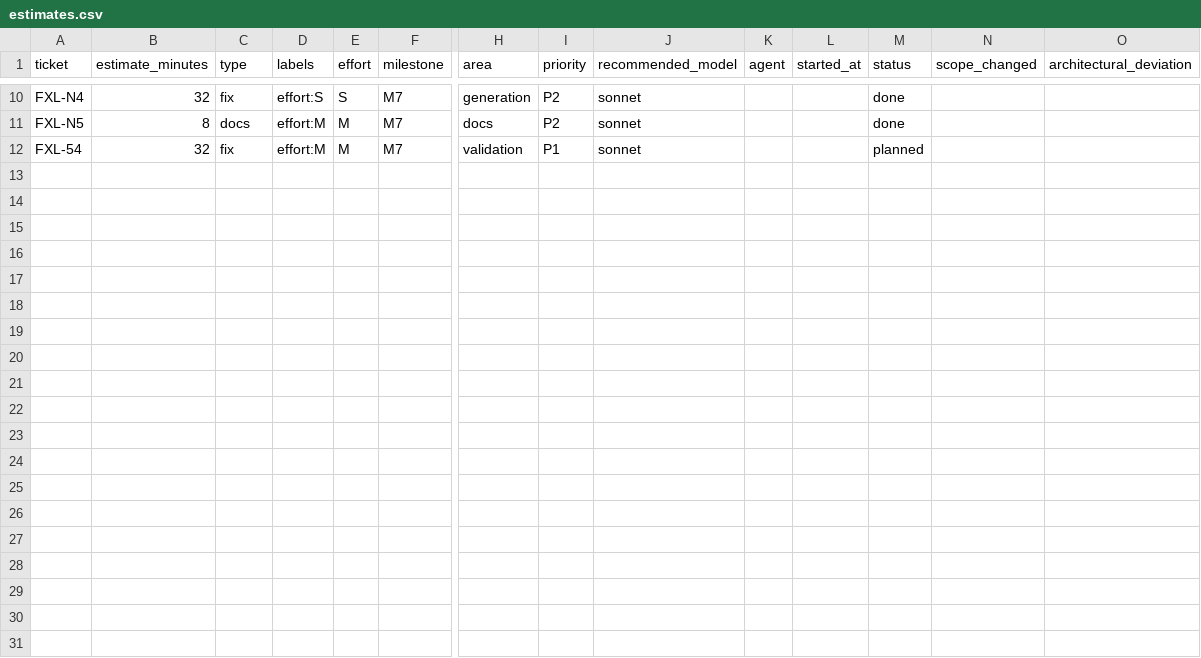
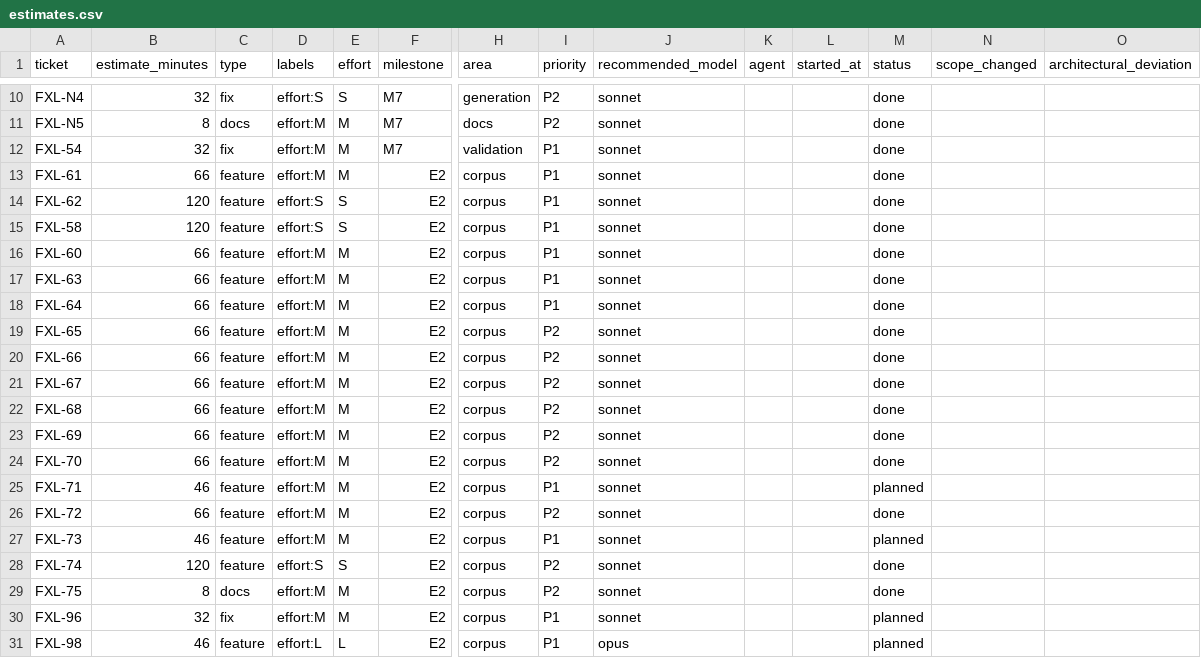
Before and after one commit to spivi/forge-x-labs, a CSV file: .dev-context/kpis/estimates.csv, drawn as a sheet; only a part is shown, gaps mark what is left out; rows hold the shown columns only; the diff names each change by its address in the sheet, - before the commit and + after, or states it on an @@ line.

```diff
--- a/.dev-context/kpis/estimates.csv
+++ b/.dev-context/kpis/estimates.csv
-M12 (status): planned
+M12 (status): done
+row 13: FXL-61 | 66 | feature | effort:M | M | E2 | corpus | P1 | sonnet |  |  | done
+row 14: FXL-62 | 120 | feature | effort:S | S | E2 | corpus | P1 | sonnet |  |  | done
+row 15: FXL-58 | 120 | feature | effort:S | S | E2 | corpus | P1 | sonnet |  |  | done
+row 16: FXL-60 | 66 | feature | effort:M | M | E2 | corpus | P1 | sonnet |  |  | done
+row 17: FXL-63 | 66 | feature | effort:M | M | E2 | corpus | P1 | sonnet |  |  | done
+row 18: FXL-64 | 66 | feature | effort:M | M | E2 | corpus | P1 | sonnet |  |  | done
+row 19: FXL-65 | 66 | feature | effort:M | M | E2 | corpus | P2 | sonnet |  |  | done
+row 20: FXL-66 | 66 | feature | effort:M | M | E2 | corpus | P2 | sonnet |  |  | done
+row 21: FXL-67 | 66 | feature | effort:M | M | E2 | corpus | P2 | sonnet |  |  | done
+row 22: FXL-68 | 66 | feature | effort:M | M | E2 | corpus | P2 | sonnet |  |  | done
+row 23: FXL-69 | 66 | feature | effort:M | M | E2 | corpus | P2 | sonnet |  |  | done
+row 24: FXL-70 | 66 | feature | effort:M | M | E2 | corpus | P2 | sonnet |  |  | done
+row 25: FXL-71 | 46 | feature | effort:M | M | E2 | corpus | P1 | sonnet |  |  | planned
+row 26: FXL-72 | 66 | feature | effort:M | M | E2 | corpus | P2 | sonnet |  |  | done
+row 27: FXL-73 | 46 | feature | effort:M | M | E2 | corpus | P1 | sonnet |  |  | planned
+row 28: FXL-74 | 120 | feature | effort:S | S | E2 | corpus | P2 | sonnet |  |  | done
+row 29: FXL-75 | 8 | docs | effort:M | M | E2 | corpus | P2 | sonnet |  |  | done
+row 30: FXL-96 | 32 | fix | effort:M | M | E2 | corpus | P1 | sonnet |  |  | planned
+row 31: FXL-98 | 46 | feature | effort:L | L | E2 | corpus | P1 | opus |  |  | planned
```
Also changed, not shown: .dev-context/cost-ledger.csv, .dev-context/kpis/council.csv, 10 other files.
